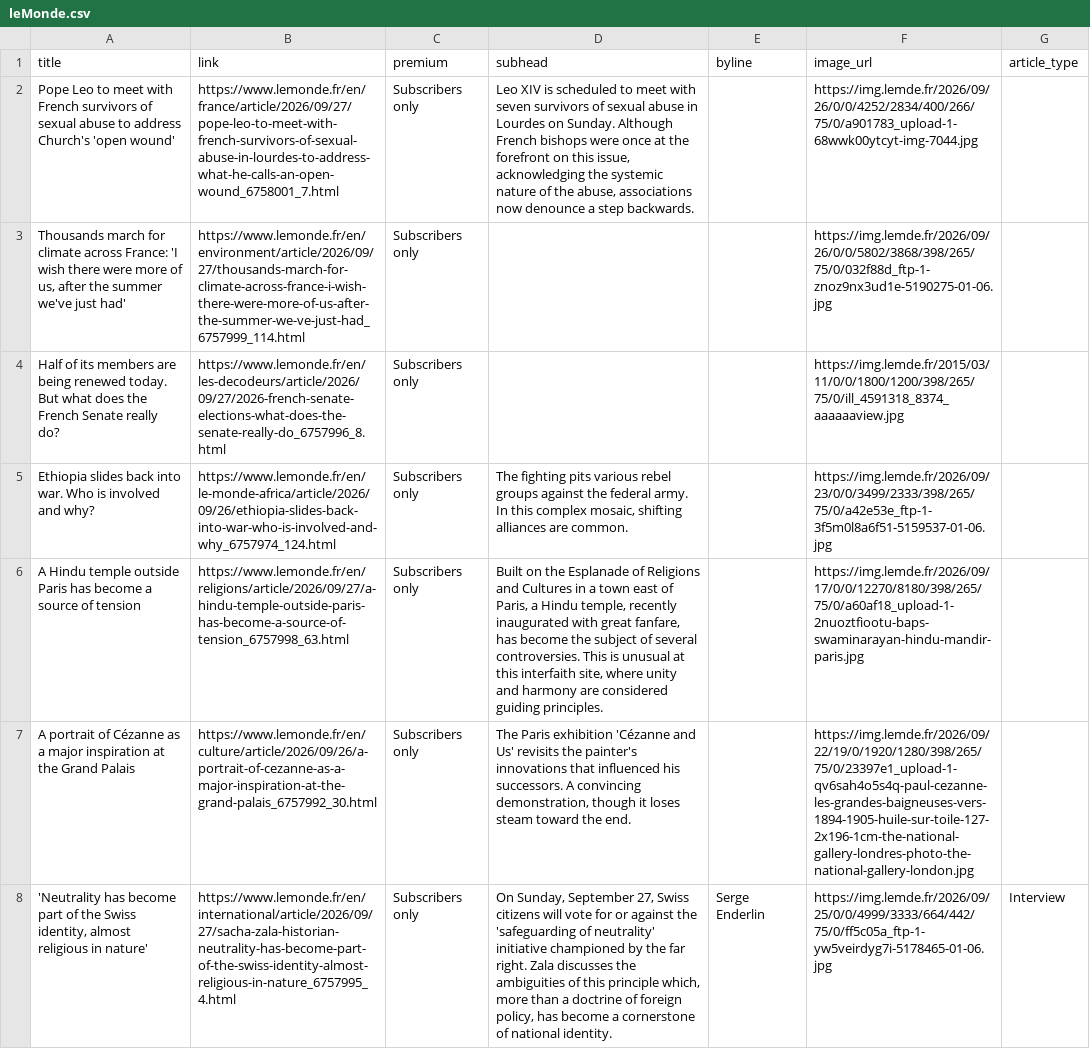
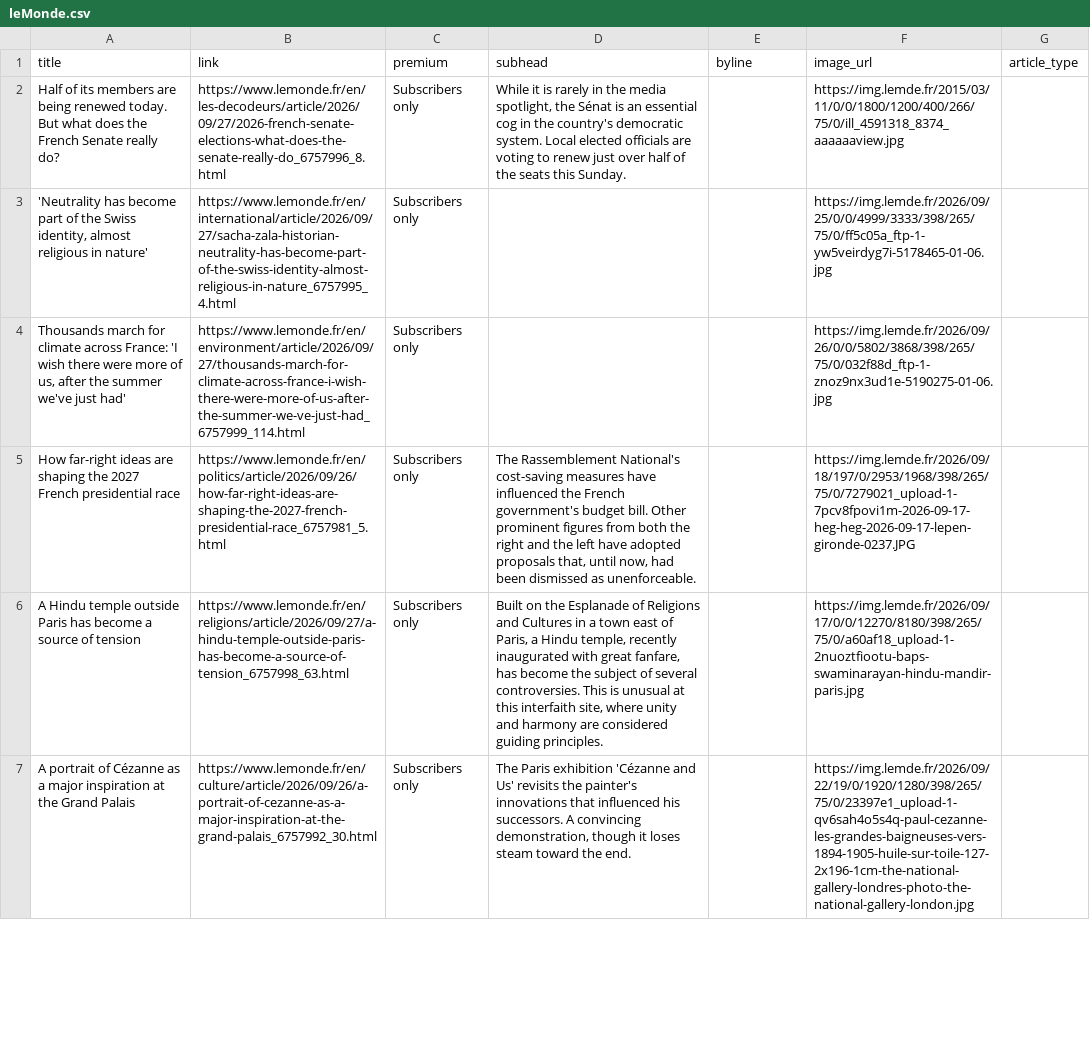
Before and after one commit to mango-jackson-gen1/LeMonde_webscraping_06172026, a CSV file: leMonde.csv, drawn as a sheet; only a part is shown; removed rows and columns are numbered as before the commit, all else as after; the diff covers the shown part only; the diff names each change by its address in the sheet, - before the commit and + after, or states it on an @@ line.

```diff
--- a/leMonde.csv
+++ b/leMonde.csv
-A2 (title): Pope Leo to meet with French survivors of sexual abuse to address Church's 'open wound'
+A2 (title): Half of its members are being renewed today. But what does the French Senate really do?
-B2 (link): https://www.lemonde.fr/en/france/article/2026/09/27/pope-leo-to-meet-with-french-survivors-of-sexual-abuse-in-lourdes-to-address-what-he-calls-an-open-wound_6758001_7.html
+B2 (link): https://www.lemonde.fr/en/les-decodeurs/article/2026/09/27/2026-french-senate-elections-what-does-the-senate-really-do_6757996_8.html
-D2 (subhead): Leo XIV is scheduled to meet with seven survivors of sexual abuse in Lourdes on Sunday. Although French bishops were once at the forefront on this issue, acknowledging the systemic nature of the abuse, associations now denounce a step backwards.
+D2 (subhead): While it is rarely in the media spotlight, the Sénat is an essential cog in the country's democratic system. Local elected officials are voting to renew just over half of the seats this Sunday.
-F2 (image_url): https://img.lemde.fr/2026/09/26/0/0/4252/2834/400/266/75/0/a901783_upload-1-68wwk00ytcyt-img-7044.jpg
+F2 (image_url): https://img.lemde.fr/2015/03/11/0/0/1800/1200/400/266/75/0/ill_4591318_8374_aaaaaaview.jpg
+row 3: 'Neutrality has become part of the Swiss identity, almost religious in nature' | https://www.lemonde.fr/en/international/article/2026/09/27/sacha-zala-historian-neutrality-has-become-part-of-the-swiss-identity-almost-religious-in-nature_6757995_4.html | Subscribers only |  |  | https://img.lemde.fr/2026/09/25/0/0/4999/3333/398/265/75/0/ff5c05a_ftp-1-yw5veirdyg7i-5178465-01-06.jpg
-row 4: Half of its members are being renewed today. But what does the French Senate really do? | https://www.lemonde.fr/en/les-decodeurs/article/2026/09/27/2026-french-senate-elections-what-does-the-senate-really-do_6757996_8.html | Subscribers only |  |  | https://img.lemde.fr/2015/03/11/0/0/1800/1200/398/265/75/0/ill_4591318_8374_aaaaaaview.jpg
-A5 (title): Ethiopia slides back into war. Who is involved and why?
+A5 (title): How far-right ideas are shaping the 2027 French presidential race
-B5 (link): https://www.lemonde.fr/en/le-monde-africa/article/2026/09/26/ethiopia-slides-back-into-war-who-is-involved-and-why_6757974_124.html
+B5 (link): https://www.lemonde.fr/en/politics/article/2026/09/26/how-far-right-ideas-are-shaping-the-2027-french-presidential-race_6757981_5.html
-D5 (subhead): The fighting pits various rebel groups against the federal army. In this complex mosaic, shifting alliances are common.
+D5 (subhead): The Rassemblement National's cost-saving measures have influenced the French government's budget bill. Other prominent figures from both the right and the left have adopted proposals that, until now, had been dismissed as unenforceable.
-F5 (image_url): https://img.lemde.fr/2026/09/23/0/0/3499/2333/398/265/75/0/a42e53e_ftp-1-3f5m0l8a6f51-5159537-01-06.jpg
+F5 (image_url): https://img.lemde.fr/2026/09/18/197/0/2953/1968/398/265/75/0/7279021_upload-1-7pcv8fpovi1m-2026-09-17-heg-heg-2026-09-17-lepen-gironde-0237.JPG
-row 8: 'Neutrality has become part of the Swiss identity, almost religious in nature' | https://www.lemonde.fr/en/international/article/2026/09/27/sacha-zala-historian-neutrality-has-become-part-of-the-swiss-identity-almost-religious-in-nature_6757995_4.html | Subscribers only | On Sunday, September 27, Swiss citizens will vote for or against the 'safeguarding of neutrality' initiative championed by the far right. Zala discusses the ambiguities of this principle which, more than a doctrine of foreign policy, has become a cornerstone of national identity. | Serge Enderlin | https://img.lemde.fr/2026/09/25/0/0/4999/3333/664/442/75/0/ff5c05a_ftp-1-yw5veirdyg7i-5178465-01-06.jpg | Interview
```
Also changed, not shown: 7 added rows, 4 removed rows and 3 edited cells elsewhere in this file.
